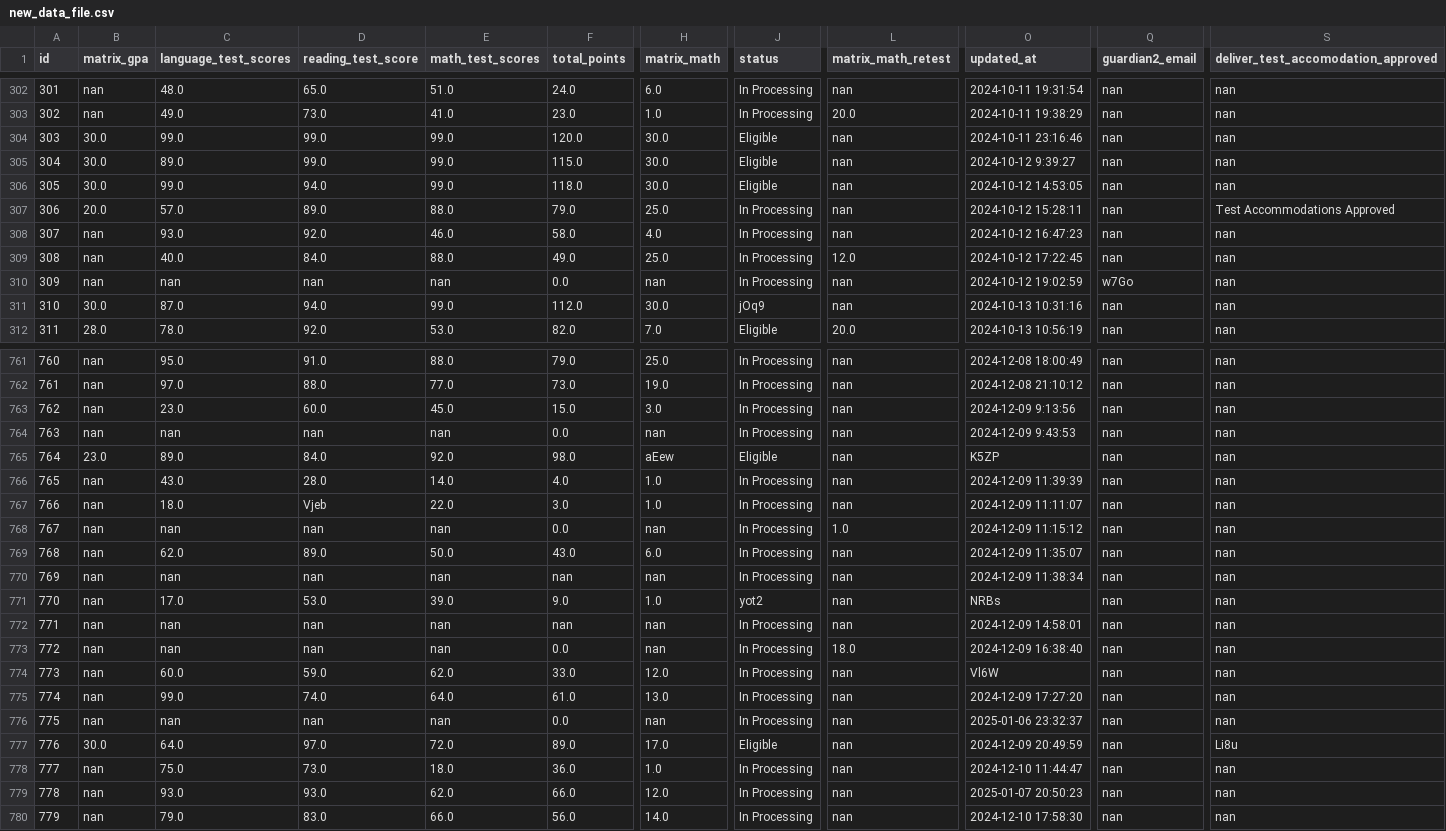
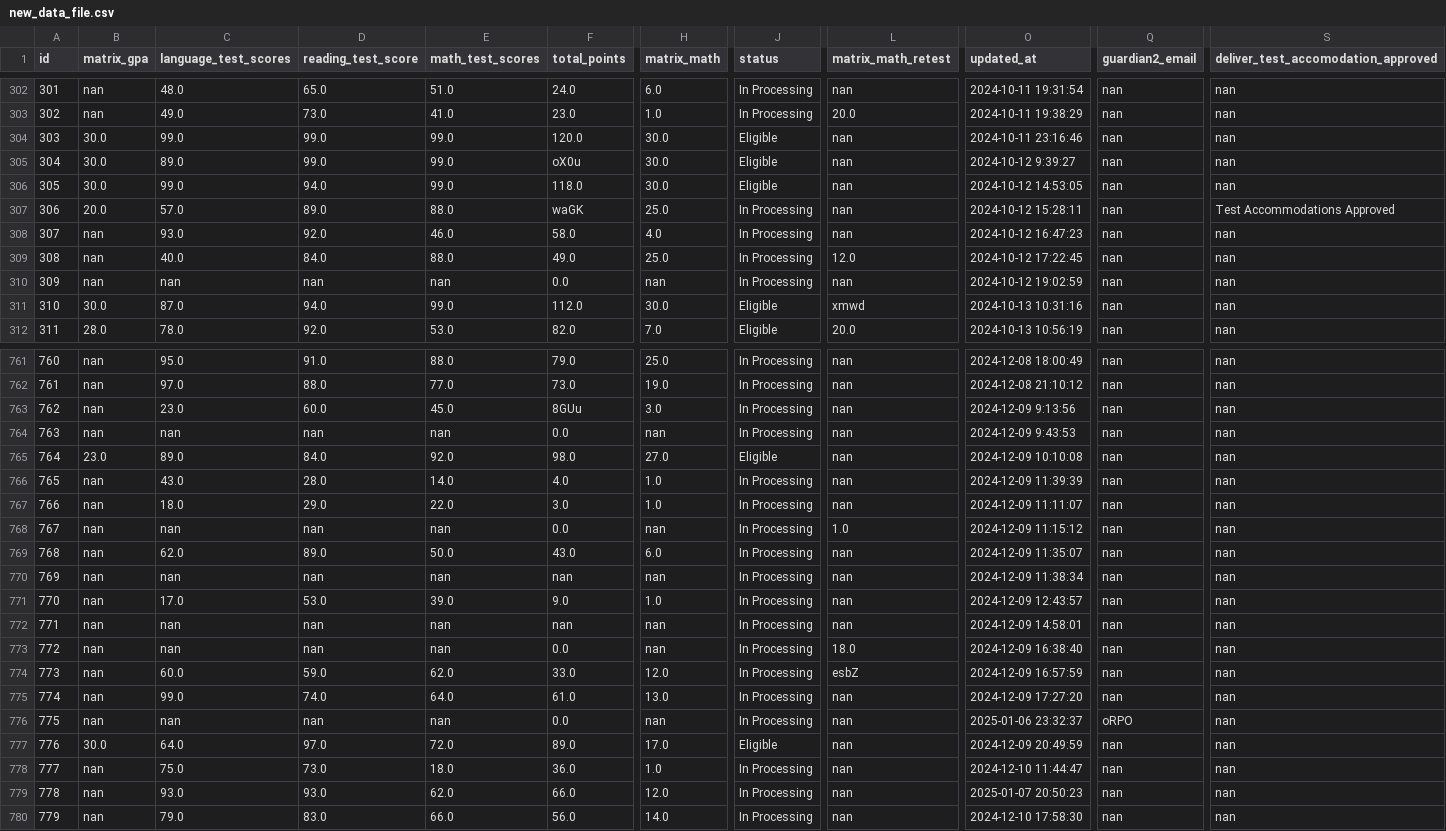
Before and after one commit to rss5799/Admissions-Management-System, a CSV file: new_data_file.csv, drawn as a sheet; only a part is shown, gaps mark what is left out; the diff covers the shown part only; the diff names each change by its address in the sheet, - before the commit and + after, or states it on an @@ line.

```diff
--- a/new_data_file.csv
+++ b/new_data_file.csv
-F305 (total_points): 115.0
+F305 (total_points): oX0u
-F307 (total_points): 79.0
+F307 (total_points): waGK
-Q310 (guardian2_email): w7Go
+Q310 (guardian2_email): nan
-J311 (status): jOq9
+J311 (status): Eligible
-L311 (matrix_math_retest): nan
+L311 (matrix_math_retest): xmwd
-F763 (total_points): 15.0
+F763 (total_points): 8GUu
-H765 (matrix_math): aEew
+H765 (matrix_math): 27.0
-O765 (updated_at): K5ZP
+O765 (updated_at): 2024-12-09 10:10:08
-D767 (reading_test_score): Vjeb
+D767 (reading_test_score): 29.0
-J771 (status): yot2
+J771 (status): In Processing
-O771 (updated_at): NRBs
+O771 (updated_at): 2024-12-09 12:43:57
-L774 (matrix_math_retest): nan
+L774 (matrix_math_retest): esbZ
-O774 (updated_at): Vl6W
+O774 (updated_at): 2024-12-09 16:57:59
-Q776 (guardian2_email): nan
+Q776 (guardian2_email): oRPO
-S777: Li8u
+S777: nan
```
Also changed, not shown: 184 edited cells elsewhere in this file, 3 other files.
